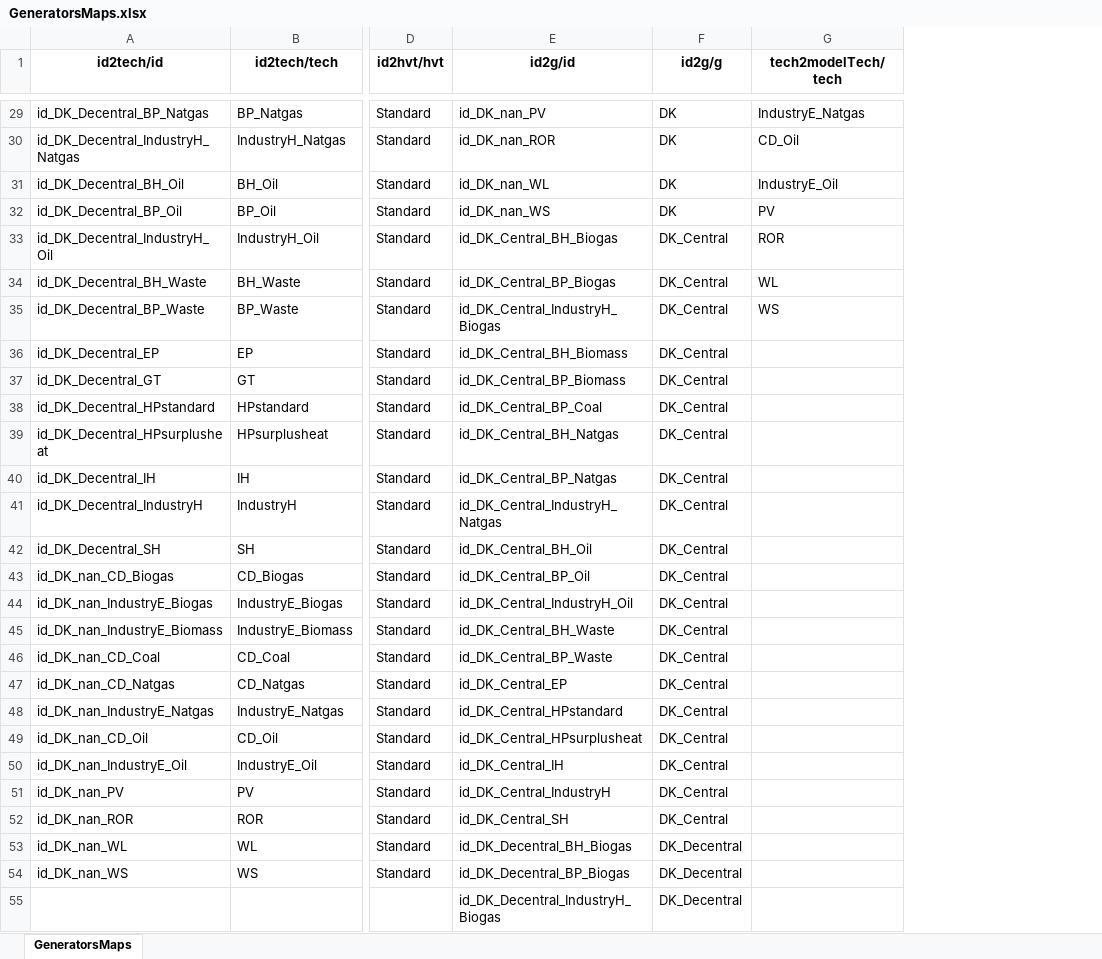
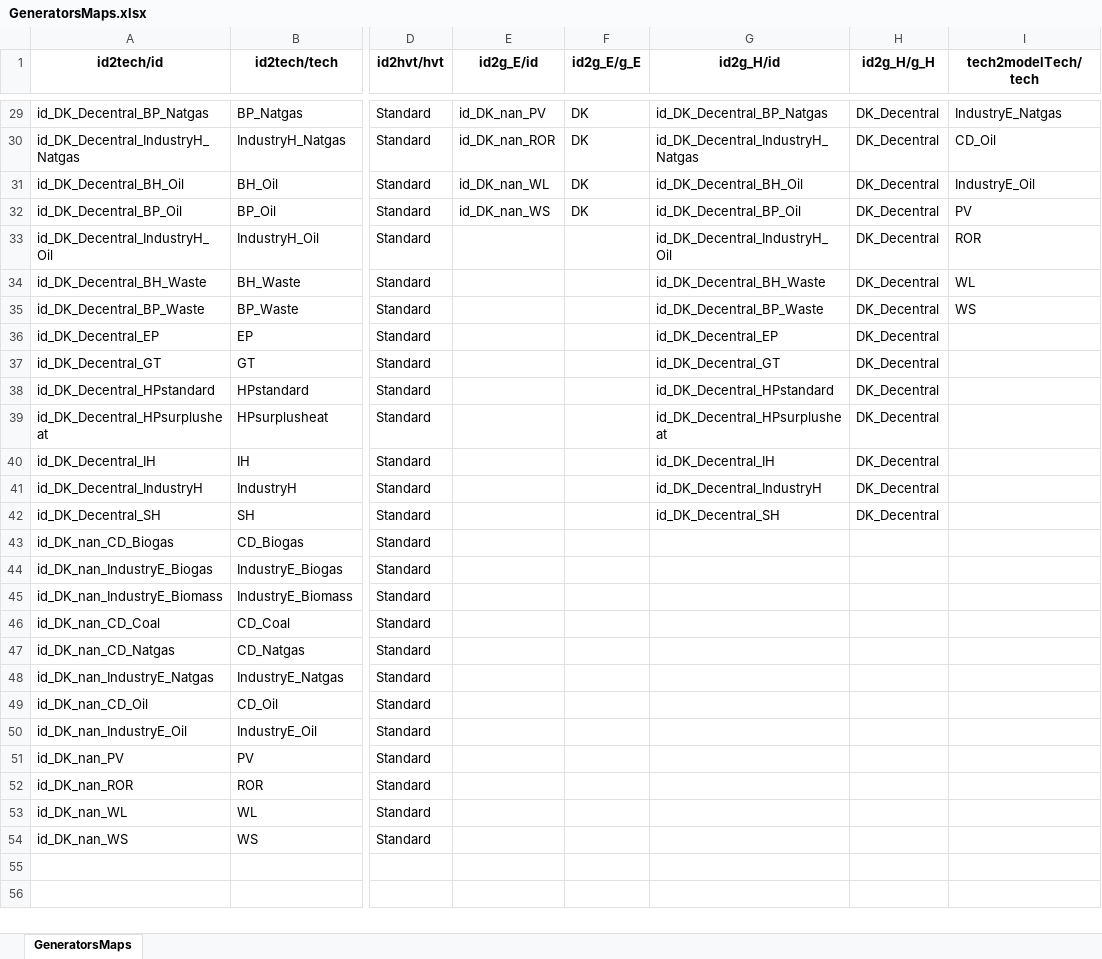
Before and after one commit to marcherger/EnergyEconGroupWork, an Excel workbook: DownloadDataForDK/ModelData/Final_Dataset/GeneratorsMaps.xlsx, sheet GeneratorsMaps, drawn as a sheet; only a part is shown, gaps mark what is left out; values as stored, in another font and other column widths than the file's, no borders; removed rows and columns are numbered as before the commit, all else as after; rows hold the shown columns only; the diff covers the shown part only; the diff names each change by its address in the sheet, - before the commit and + after, or states it on an @@ line.

```diff
--- a/DownloadDataForDK/ModelData/Final_Dataset/GeneratorsMaps.xlsx (sheet GeneratorsMaps)
+++ b/DownloadDataForDK/ModelData/Final_Dataset/GeneratorsMaps.xlsx (sheet GeneratorsMaps)
+column E (id2g_E/id), rows 29-32: id_DK_nan_PV | id_DK_nan_ROR | id_DK_nan_WL | id_DK_nan_WS
+column F (id2g_E/g_E), rows 29-32: all DK
-G1: id2g/id
+G1: id2g_H/id
-H1: id2g/g
+H1: id2g_H/g_H
-G29 (id2g_H/id): id_DK_nan_PV
+G29 (id2g_H/id): id_DK_Decentral_BP_Natgas
-H29:H32 (id2g_H/g_H): DK
+H29:H32 (id2g_H/g_H): DK_Decentral
-G30 (id2g_H/id): id_DK_nan_ROR
+G30 (id2g_H/id): id_DK_Decentral_IndustryH_Natgas
-G31 (id2g_H/id): id_DK_nan_WL
+G31 (id2g_H/id): id_DK_Decentral_BH_Oil
-G32 (id2g_H/id): id_DK_nan_WS
+G32 (id2g_H/id): id_DK_Decentral_BP_Oil
-G33 (id2g_H/id): id_DK_Central_BH_Biogas
+G33 (id2g_H/id): id_DK_Decentral_IndustryH_Oil
-H33:H42 (id2g_H/g_H): DK_Central
+H33:H42 (id2g_H/g_H): DK_Decentral
-G34 (id2g_H/id): id_DK_Central_BP_Biogas
+G34 (id2g_H/id): id_DK_Decentral_BH_Waste
-G35 (id2g_H/id): id_DK_Central_IndustryH_Biogas
+G35 (id2g_H/id): id_DK_Decentral_BP_Waste
-G36 (id2g_H/id): id_DK_Central_BH_Biomass
+G36 (id2g_H/id): id_DK_Decentral_EP
-G37 (id2g_H/id): id_DK_Central_BP_Biomass
+G37 (id2g_H/id): id_DK_Decentral_GT
-G38 (id2g_H/id): id_DK_Central_BP_Coal
+G38 (id2g_H/id): id_DK_Decentral_HPstandard
-G39 (id2g_H/id): id_DK_Central_BH_Natgas
+G39 (id2g_H/id): id_DK_Decentral_HPsurplusheat
-G40 (id2g_H/id): id_DK_Central_BP_Natgas
+G40 (id2g_H/id): id_DK_Decentral_IH
-G41 (id2g_H/id): id_DK_Central_IndustryH_Natgas
+G41 (id2g_H/id): id_DK_Decentral_IndustryH
-G42 (id2g_H/id): id_DK_Central_BH_Oil
+G42 (id2g_H/id): id_DK_Decentral_SH
-G43 (id2g_H/id): id_DK_Central_BP_Oil
+G43 (id2g_H/id): (empty)
-H43:H52 (id2g_H/g_H): DK_Central
+H43:H52 (id2g_H/g_H): (empty)
-G44 (id2g_H/id): id_DK_Central_IndustryH_Oil
+G44 (id2g_H/id): (empty)
-G45 (id2g_H/id): id_DK_Central_BH_Waste
+G45 (id2g_H/id): (empty)
-G46 (id2g_H/id): id_DK_Central_BP_Waste
+G46 (id2g_H/id): (empty)
-G47 (id2g_H/id): id_DK_Central_EP
+G47 (id2g_H/id): (empty)
-G48 (id2g_H/id): id_DK_Central_HPstandard
+G48 (id2g_H/id): (empty)
-G49 (id2g_H/id): id_DK_Central_HPsurplusheat
+G49 (id2g_H/id): (empty)
-G50 (id2g_H/id): id_DK_Central_IH
+G50 (id2g_H/id): (empty)
-G51 (id2g_H/id): id_DK_Central_IndustryH
+G51 (id2g_H/id): (empty)
-G52 (id2g_H/id): id_DK_Central_SH
+G52 (id2g_H/id): (empty)
-G53 (id2g_H/id): id_DK_Decentral_BH_Biogas
+G53 (id2g_H/id): (empty)
-H53:H54 (id2g_H/g_H): DK_Decentral
+H53:H54 (id2g_H/g_H): (empty)
-G54 (id2g_H/id): id_DK_Decentral_BP_Biogas
+G54 (id2g_H/id): (empty)
-row 55:  |  |  | id_DK_Decentral_IndustryH_Biogas | DK_Decentral
```
Also changed, not shown: 18 removed rows and 54 edited cells elsewhere in this sheet, DownloadDataForDK/ModelData/Final_Dataset/Fundamentals.xlsx, DownloadDataForDK/ModelData/Final_Dataset/GeneratorsVariables.xlsx, 10 other files.
